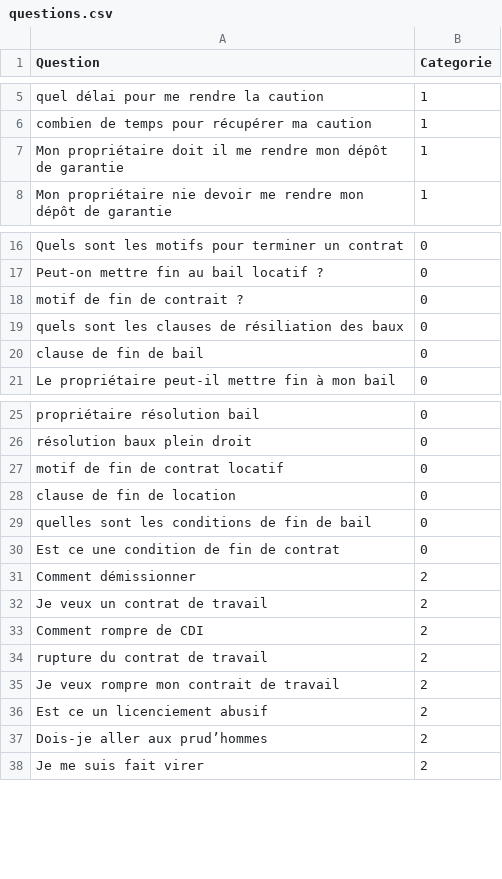
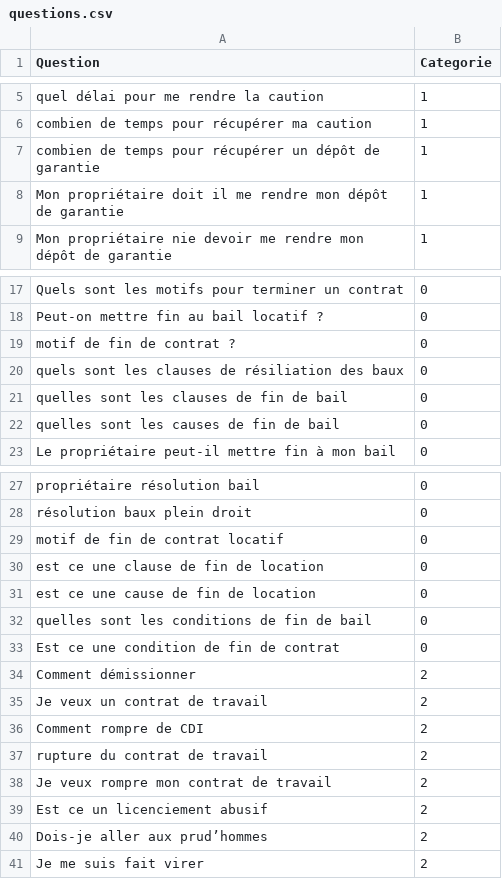
Before and after one commit to rousseaua/Jurrissimo-1, a CSV file: trueAI/questions.csv, drawn as a sheet; only a part is shown, gaps mark what is left out; addresses are those after the commit; the diff names each change by its address in the sheet, - before the commit and + after, or states it on an @@ line.

Commit message:
questions modifiees legerement

```diff
--- a/trueAI/questions.csv
+++ b/trueAI/questions.csv
+row 7: combien de temps pour récupérer un dépôt de garantie | 1
-A19 (Question): motif de fin de contrait ?
+A19 (Question): motif de fin de contrat ?
+row 21: quelles sont les clauses de fin de bail | 0
-A22 (Question): clause de fin de bail
+A22 (Question): quelles sont les causes de fin de bail
-A30 (Question): clause de fin de location
+A30 (Question): est ce une clause de fin de location
+row 31: est ce une cause de fin de location | 0
-A38 (Question): Je veux rompre mon contrait de travail
+A38 (Question): Je veux rompre mon contrat de travail
```
